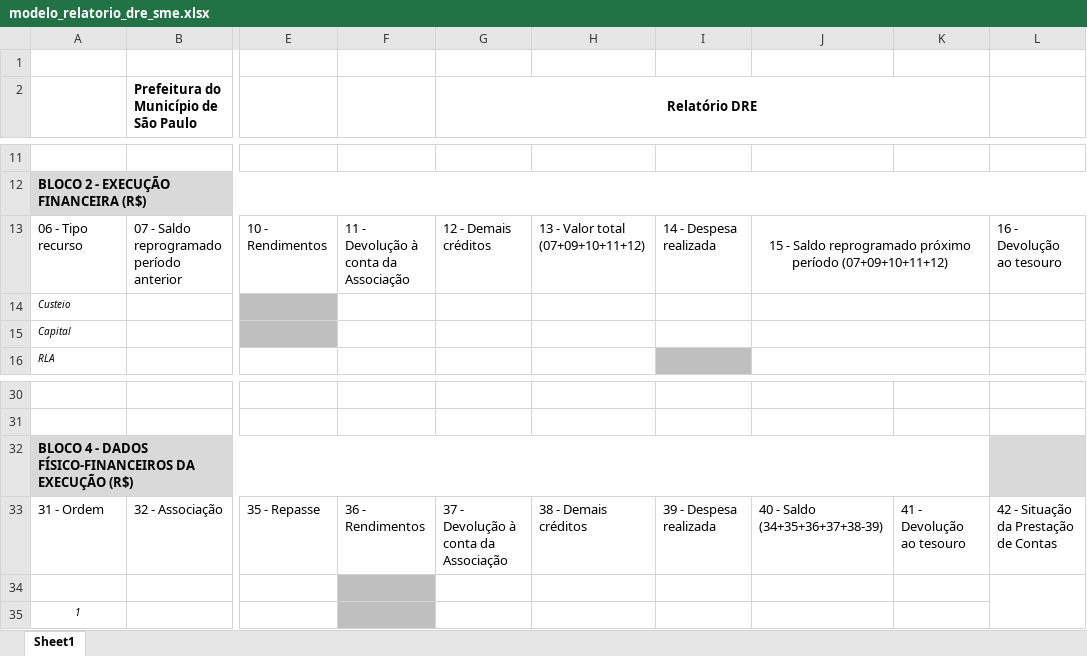
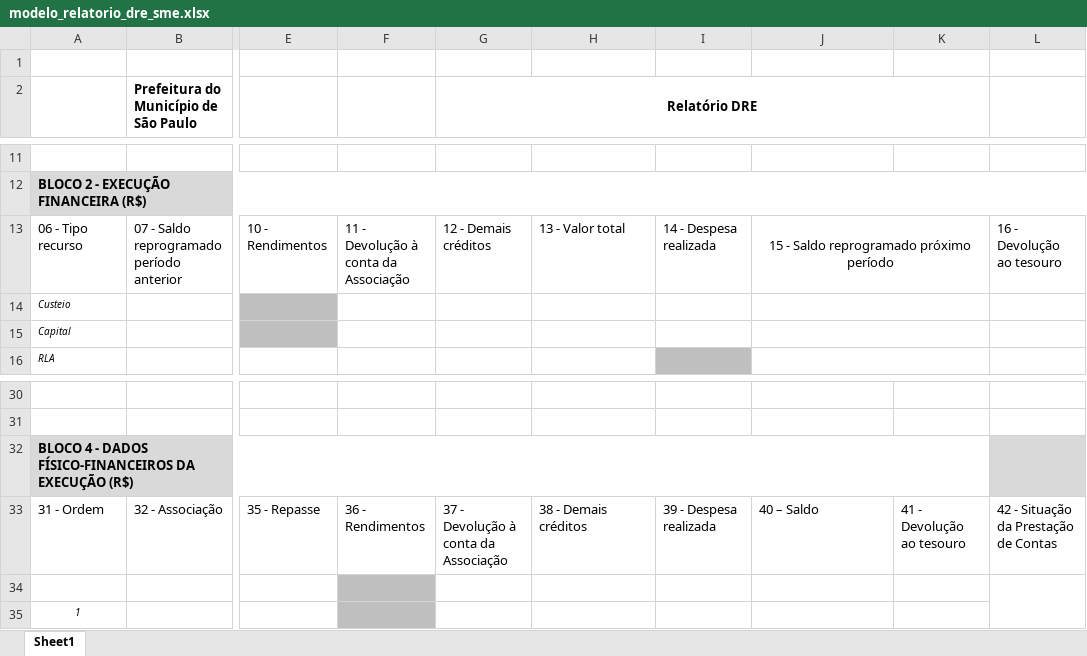
Before and after one commit to prefeiturasp/SME-PTRF-BackEnd, an Excel workbook: sme_ptrf_apps/static/cargas/modelo_relatorio_dre_sme.xlsx, sheet Sheet1, drawn as a sheet; only a part is shown, gaps mark what is left out; values as stored, in another font and other column widths than the file's, no borders; charts and pictures not drawn; the diff names each change by its address in the sheet, - before the commit and + after, or states it on an @@ line.

Commit message:
fix(63850): Corrige cálculo campo 15 - Saldo reprogramado próximo período

```diff
--- a/sme_ptrf_apps/static/cargas/modelo_relatorio_dre_sme.xlsx (sheet Sheet1)
+++ b/sme_ptrf_apps/static/cargas/modelo_relatorio_dre_sme.xlsx (sheet Sheet1)
-H13: 13 - Valor total (07+09+10+11+12)
+H13: 13 - Valor total
-J13: …próximo período (07+09+10+11+12)
+J13: …próximo período
-J33: 40 - Saldo (34+35+36+37+38-39)
+J33: 40 – Saldo
```
Also changed, not shown: charts or pictures, 1 other file.
